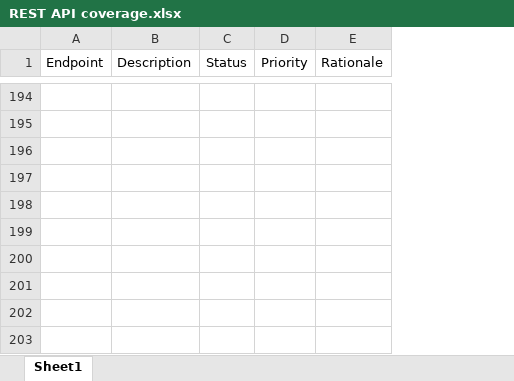
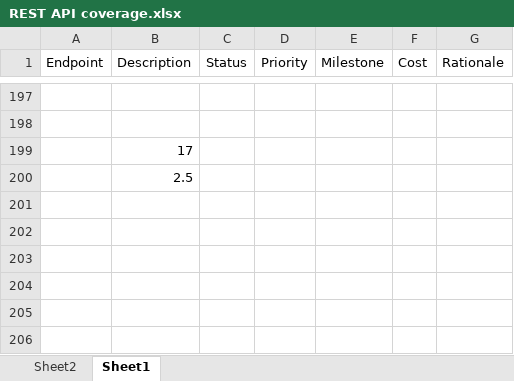
Before and after one commit to splunk/splunk-sdk-csharp-pcl, an Excel workbook: REST API coverage.xlsx, sheet Sheet1, drawn as a sheet; only a part is shown, gaps mark what is left out; values as stored, in another font and other column widths than the file's, no borders; table styles not drawn; addresses are those after the commit; the diff covers the shown part only; the diff names each change by its address in the sheet, - before the commit and + after, or states it on an @@ line.

```diff
--- a/REST API coverage.xlsx (sheet Sheet1)
+++ b/REST API coverage.xlsx (sheet Sheet1)
+sheet tab: Sheet2
+column E (Milestone), empty
+column F (Cost), empty
-B199 (Description): (empty)
+B199 (Description): 17
-B200 (Description): (empty)
+B200 (Description): 2.5
```
Also changed, not shown: 3 added rows, 36 removed rows, 118 hidden or unhidden rows and 7 edited cells elsewhere in this sheet, hidden cells.
